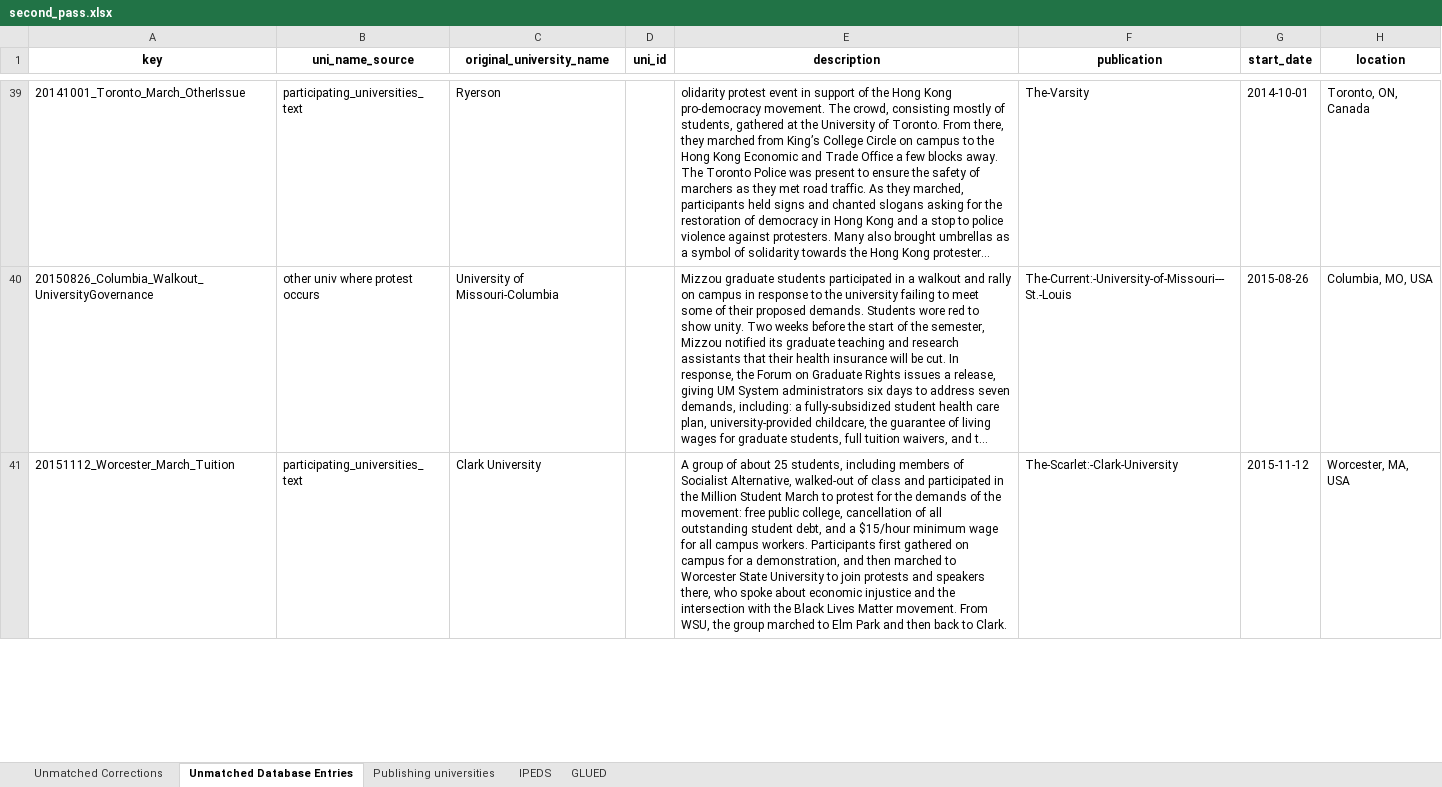
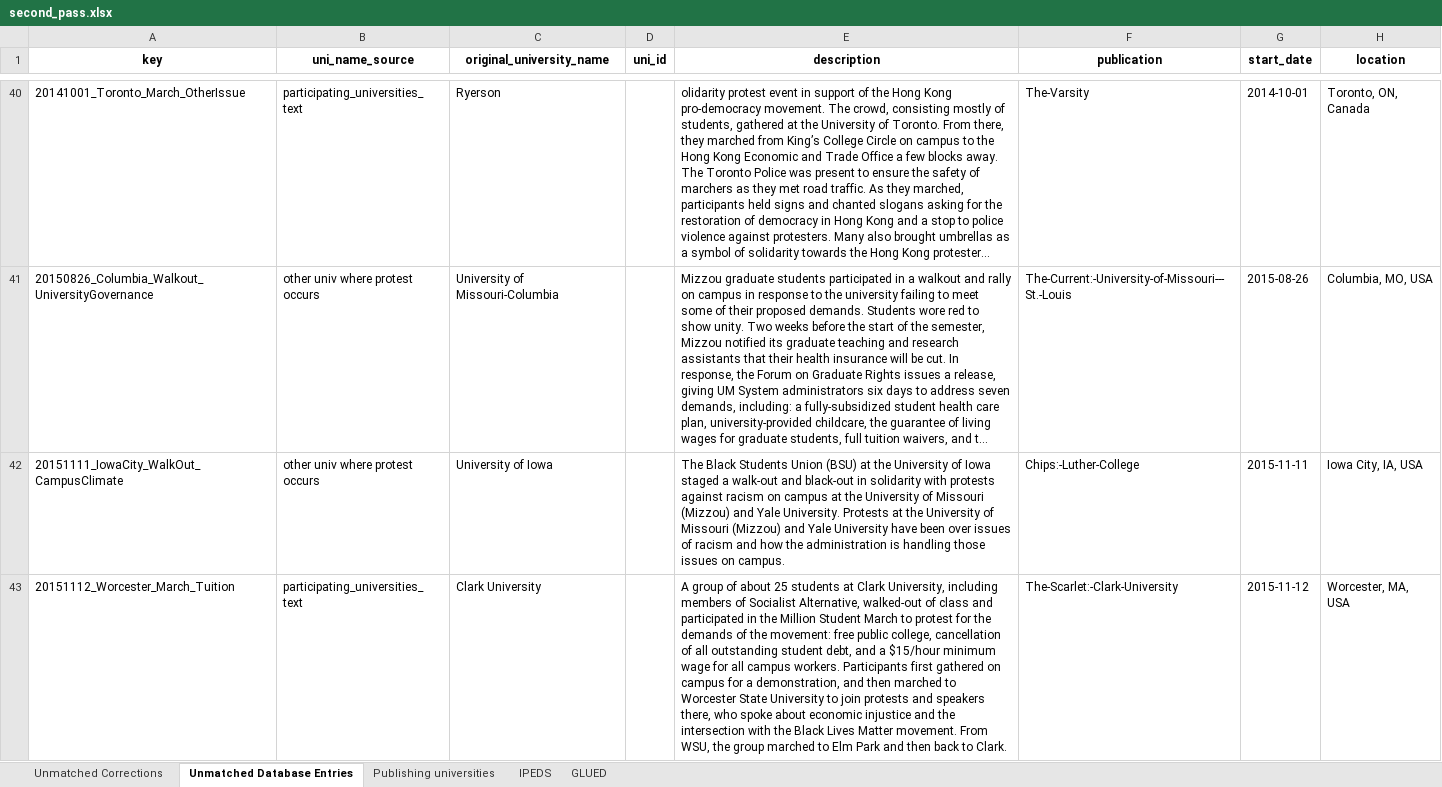
Before and after one commit to MPEDS/protests-analysis, an Excel workbook: tasks/university_covariates/hand/second_pass.xlsx, sheet Unmatched Database Entries, drawn as a sheet; only a part is shown, gaps mark what is left out; long unchanged cells end in …; values as stored, in another font and other column widths than the file's, no borders; 1 other sheet too large or unreadable and not compared; addresses are those after the commit; the diff covers the shown part only; the diff names each change by its address in the sheet, - before the commit and + after, or states it on an @@ line.

```diff
--- a/tasks/university_covariates/hand/second_pass.xlsx (sheet Unmatched Database Entries)
+++ b/tasks/university_covariates/hand/second_pass.xlsx (sheet Unmatched Database Entries)
+row 42: 20151111_IowaCity_WalkOut_CampusClimate | other univ where protest occurs | University of Iowa |  | The Black Students Union (BSU) at the University of Iowa staged a walk-out and black-out in solidarity with protests against racism on campus at the University of Missouri (Mizzou) and Yale University. Protests at the University of Missouri (Mizzou) and Yale University have been over issues of racism and how the administration is handling those issues on campus. | Chips:-Luther-College | 2015-11-11 | Iowa City, IA, USA
-E43 (description): …about 25 students, including members…
+E43 (description): …about 25 students at Clark University, including members…
```
Also changed, not shown: 1 added row and 1 edited cell elsewhere in this sheet, sheet Unmatched Corrections, tasks/university_covariates/hand/canadian_universities.xlsx, 17 other files.
